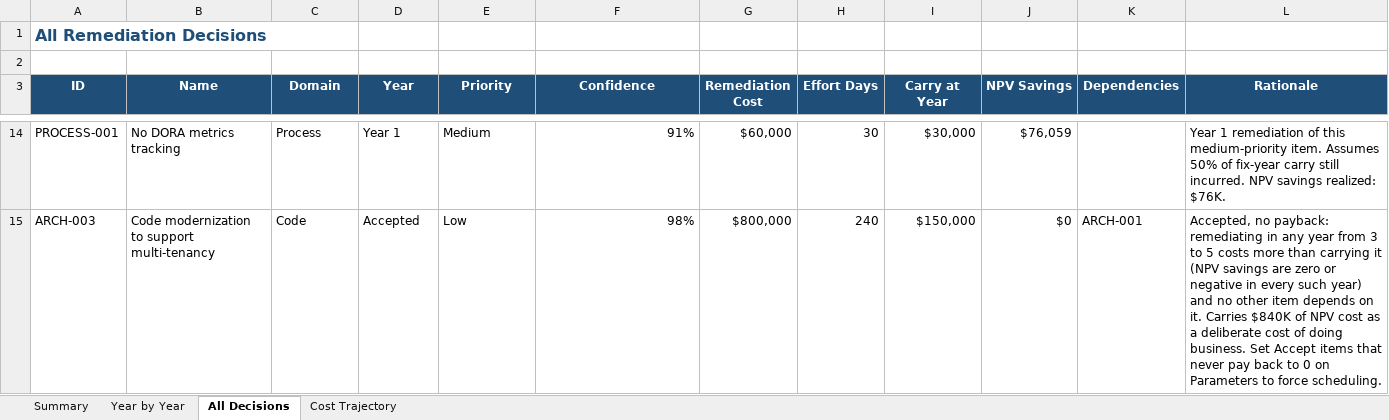
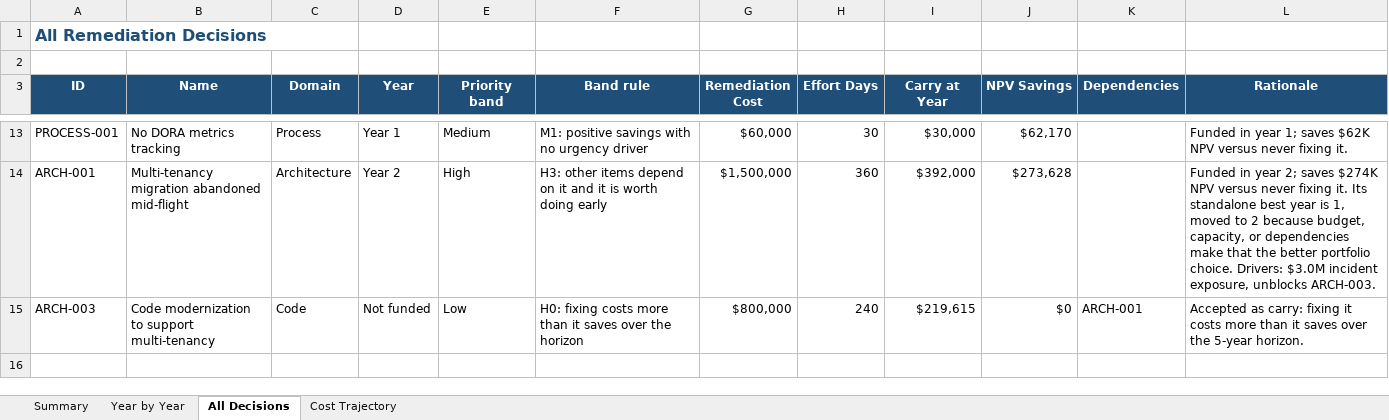
Before and after one commit to forbes-km/cto-toolkit, an Excel workbook: tools/technical-debt-economics/sample-debt-remediation-plan.xlsx, sheet All Decisions, drawn as a sheet; only a part is shown, gaps mark what is left out; values as stored, in another font and other column widths than the file's, no borders; conditional formats not drawn; addresses are those after the commit; the diff covers the shown part only; the diff names each change by its address in the sheet, - before the commit and + after, or states it on an @@ line.

```diff
--- a/tools/technical-debt-economics/sample-debt-remediation-plan.xlsx (sheet All Decisions)
+++ b/tools/technical-debt-economics/sample-debt-remediation-plan.xlsx (sheet All Decisions)
-E3: Priority
+E3: Priority band
-F3: Confidence
+F3: Band rule
-F13 alignment: right
+F13 alignment: left
-F13 (Band rule): 91%
+F13 (Band rule): M1: positive savings with no urgency driver
-J13 (NPV Savings): $76,059
+J13 (NPV Savings): $62,170
-L13 (Rationale): Year 1 remediation of this medium-priority item. Assumes 50% of fix-year carry still incurred. NPV savings realized: $76K.
+L13 (Rationale): Funded in year 1; saves $62K NPV versus never fixing it.
+row 14: ARCH-001 | Multi-tenancy migration abandoned mid-flight | Architecture | Year 2 | High | H3: other items depend on it and it is worth doing early | $1,500,000 | 360 | $392,000 | $273,628 |  | Funded in year 2; saves $274K NPV versus never fixing it. Its standalone best year is 1, moved to 2 because budget, capacity, or dependencies make that the better portfolio choice. Drivers: $3.0M incident exposure, unblocks ARCH-003.
-D15 (Year): Accepted
+D15 (Year): Not funded
-F15 (Band rule): 98%
+F15 (Band rule): H0: fixing costs more than it saves over the horizon
-F15 alignment: right
+F15 alignment: left
-I15 (Carry at Year): $150,000
+I15 (Carry at Year): $219,615
-L15 (Rationale): Accepted, no payback: remediating in any year from 3 to 5 costs more than carrying it (NPV savings are zero or negative in every such year) and no other item depends on it. Carries $840K of NPV cost as a deliberate cost of doing business. Set Accept items that never pay back to 0 on Parameters to force scheduling.
+L15 (Rationale): Accepted as carry: fixing it costs more than it saves over the 5-year horizon.
```
Also changed, not shown: 1 removed row, 29 edited cells and cell formats elsewhere in this sheet, sheet Summary, sheet Cost Trajectory, 2 other files.
